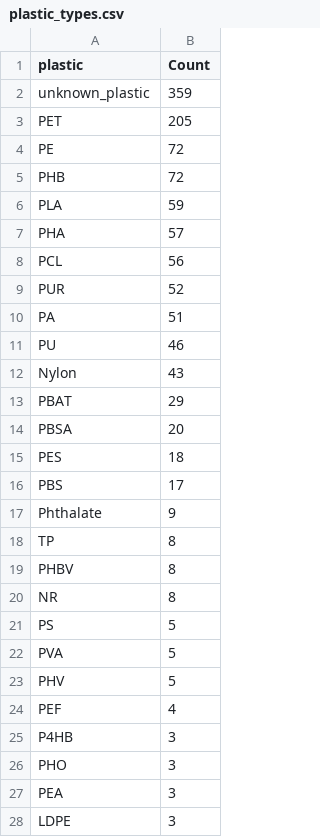
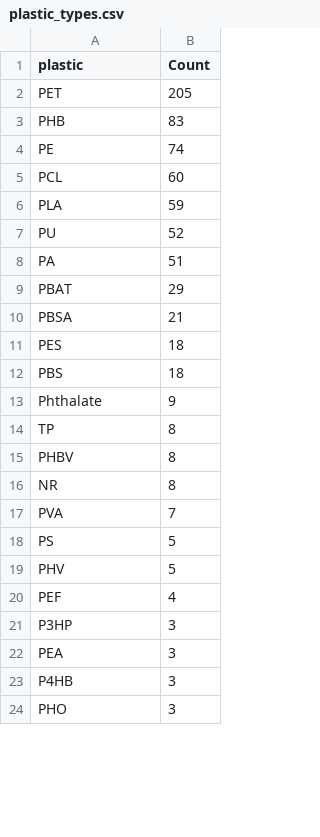
Before and after one commit to Tsutayaaa/PlaszymeDB, a CSV file: scripts/plastic_tools/plastic_types.csv, drawn as a sheet; only a part is shown; the diff covers the shown part only.

```diff
--- a/scripts/plastic_tools/plastic_types.csv
+++ b/scripts/plastic_tools/plastic_types.csv
@@ -1,17 +1,13 @@
 plastic,Count
-unknown_plastic,359
 PET,205
-PE,72
-PHB,72
+PHB,83
+PE,74
+PCL,60
 PLA,59
-PHA,57
-PCL,56
-PUR,52
+PU,52
 PA,51
-PU,46
-Nylon,43
 PBAT,29
-PBSA,20
+PBSA,21
 PES,18
-PBS,17
+PBS,18
 Phthalate,9
@@ -20,9 +16,9 @@ PHBV,8
 NR,8
+PVA,7
 PS,5
-PVA,5
 PHV,5
 PEF,4
+P3HP,3
+PEA,3
 P4HB,3
 PHO,3
-PEA,3
-LDPE,3
```
Also changed, not shown: 2 removed rows, 4 moved rows and 1 edited cell elsewhere in this file, 2 other files.
